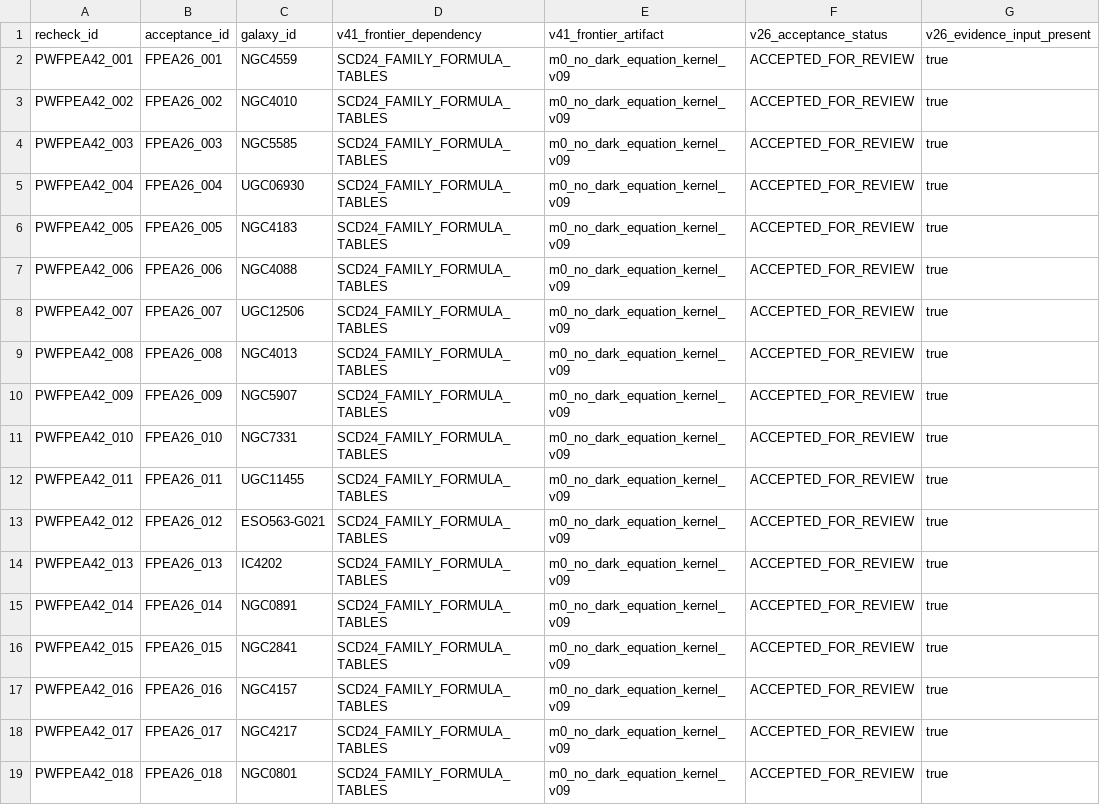
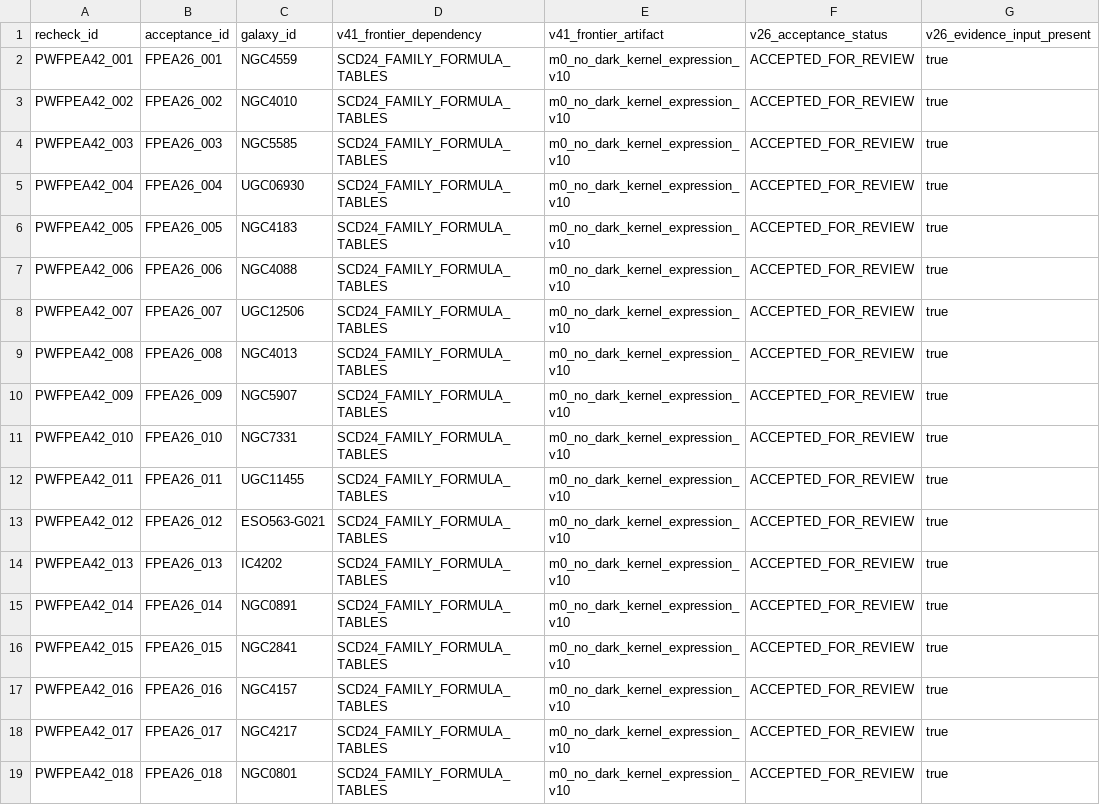
Before and after one commit to tau-core-research/tau-core-galaxy-dark-sector-decision-paper11, a CSV file: data/derived/post_writer_frontier_evidence_acceptance_recheck_v42.csv, drawn as a sheet; only a part is shown; the diff names each change by its address in the sheet, - before the commit and + after, or states it on an @@ line.

Commit message:
Add Paper 11 M0 no-dark equation kernel contract

```diff
--- a/data/derived/post_writer_frontier_evidence_acceptance_recheck_v42.csv
+++ b/data/derived/post_writer_frontier_evidence_acceptance_recheck_v42.csv
-E2:E19: m0_no_dark_equation_kernel_v09
+E2:E19: m0_no_dark_kernel_expression_v10
```
Also changed, not shown: data/derived/m0_no_dark_formula_table_contract_v06.csv, data/derived/post_writer_scoring_unblock_priority_recheck_v41.csv, 39 other files.
